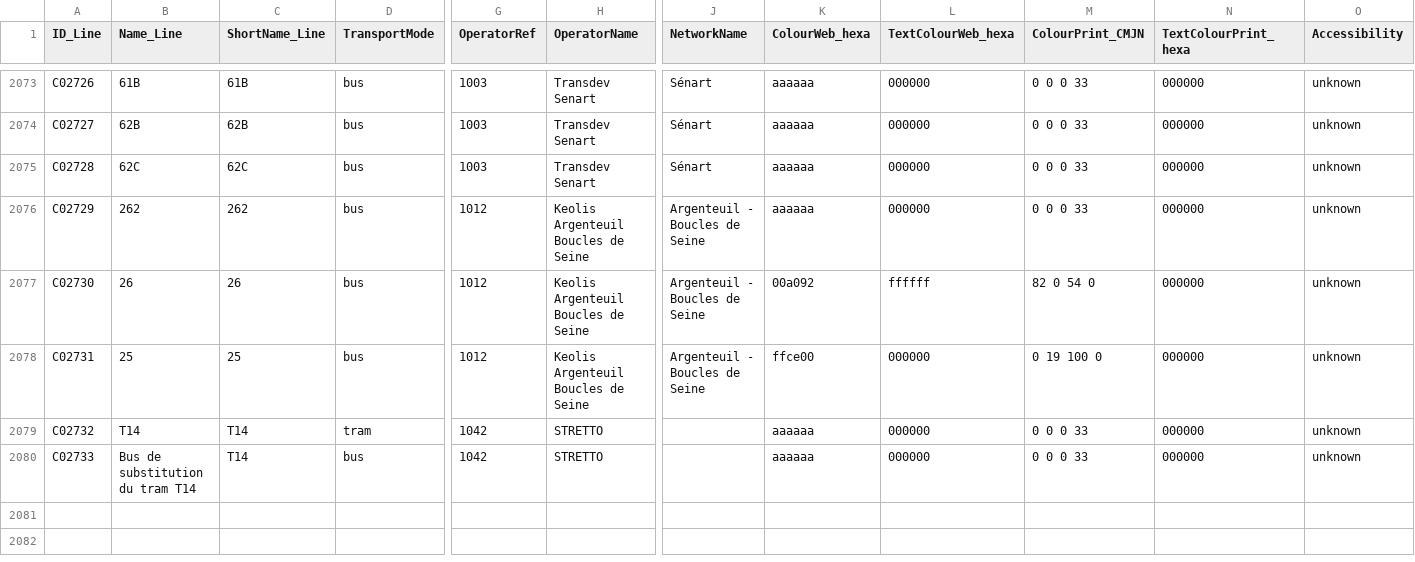
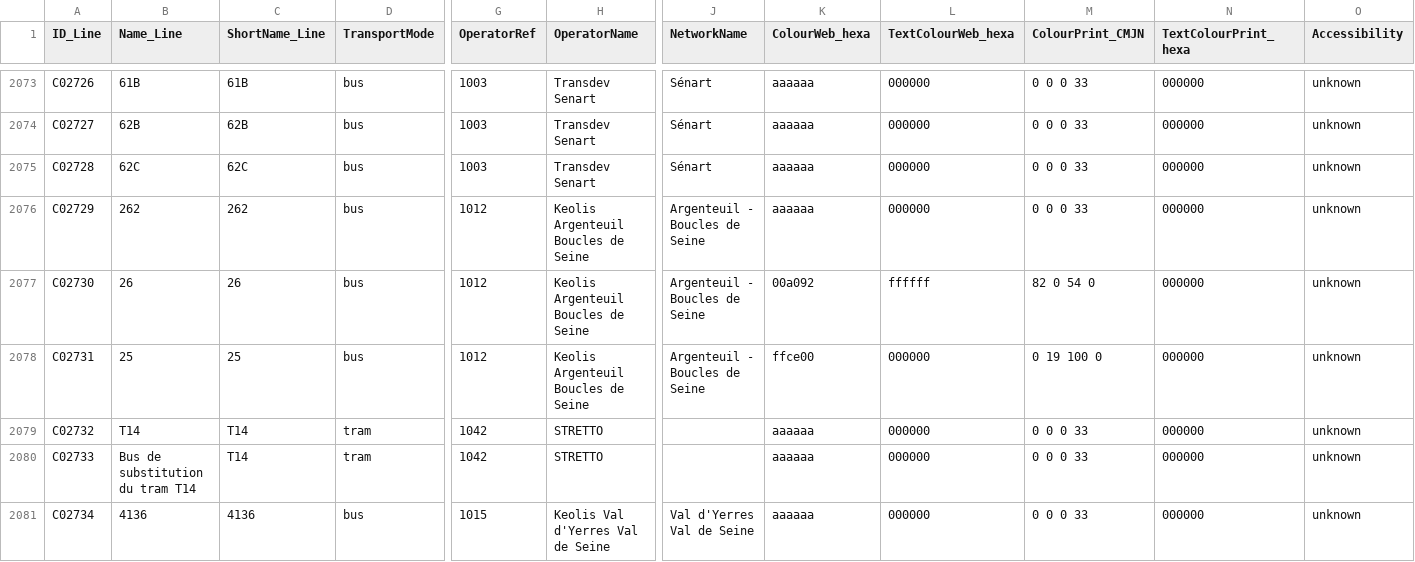
Before and after one commit to Jungle-Bus/ref-fr-STIF, a CSV file: data/opendata_lines_referential.csv, drawn as a sheet; only a part is shown, gaps mark what is left out; rows hold the shown columns only; the diff covers the shown part only; the diff names each change by its address in the sheet, - before the commit and + after, or states it on an @@ line.

```diff
--- a/data/opendata_lines_referential.csv
+++ b/data/opendata_lines_referential.csv
-D2080 (TransportMode): bus
+D2080 (TransportMode): tram
+row 2081: C02734 | 4136 | 4136 | bus | 1015 | Keolis Val d'Yerres Val de Seine | Val d'Yerres Val de Seine | aaaaaa | 000000 | 0 0 0 33 | 000000 | unknown
```
Also changed, not shown: 1 added row and 7 edited cells elsewhere in this file, data/idf_routes.csv, data/lignes.csv, 8 other files.
